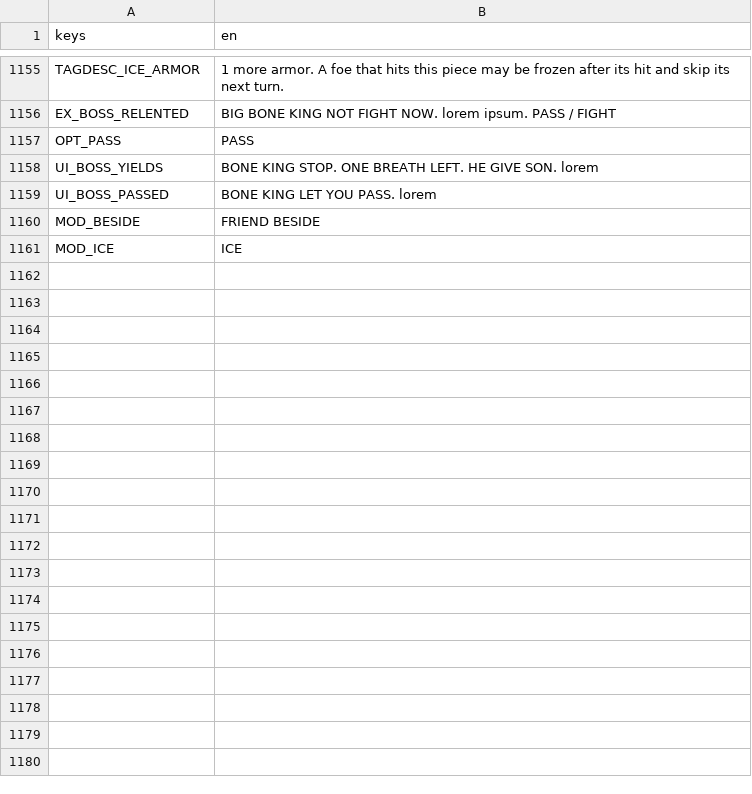
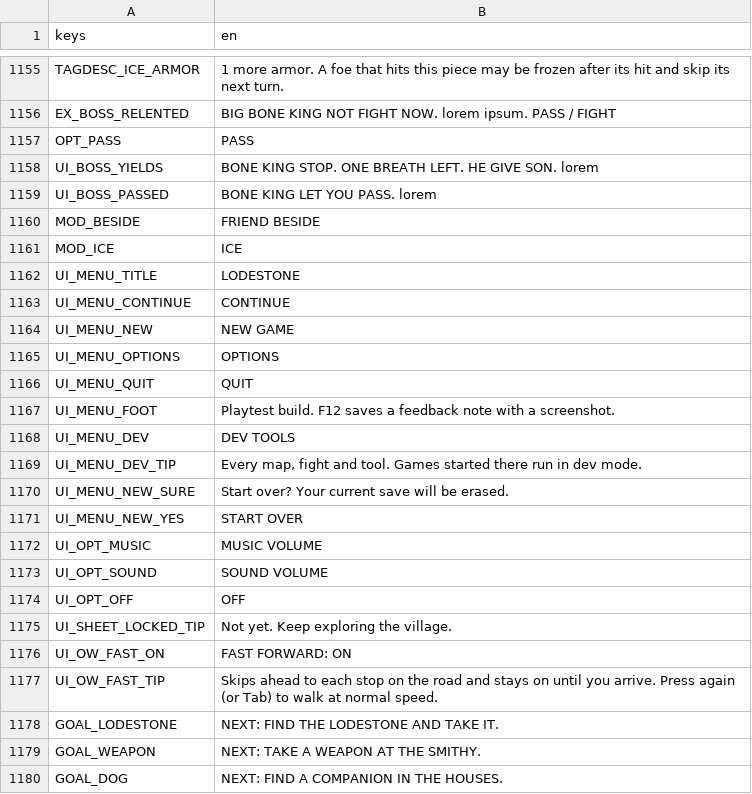
Before and after one commit to BrandonSigil/lodestone, a CSV file: game/text/placeholder.csv, drawn as a sheet; only a part is shown, gaps mark what is left out; the diff covers the shown part only.

```diff
--- a/game/text/placeholder.csv
+++ b/game/text/placeholder.csv
@@ -1161 +1161,20 @@ MOD_BESIDE,FRIEND BESIDE
 MOD_ICE,ICE
+UI_MENU_TITLE,LODESTONE
+UI_MENU_CONTINUE,CONTINUE
+UI_MENU_NEW,NEW GAME
+UI_MENU_OPTIONS,OPTIONS
+UI_MENU_QUIT,QUIT
+UI_MENU_FOOT,Playtest build.  F12 saves a feedback note with a screenshot.
+UI_MENU_DEV,DEV TOOLS
+UI_MENU_DEV_TIP,"Every map, fight and tool. Games started there run in dev mode."
+UI_MENU_NEW_SURE,Start over? Your current save will be erased.
+UI_MENU_NEW_YES,START OVER
+UI_OPT_MUSIC,MUSIC VOLUME
+UI_OPT_SOUND,SOUND VOLUME
+UI_OPT_OFF,OFF
+UI_SHEET_LOCKED_TIP,Not yet. Keep exploring the village.
+UI_OW_FAST_ON,FAST FORWARD: ON
+UI_OW_FAST_TIP,Skips ahead to each stop on the road and stays on until you arrive. Press again (or Tab) to walk at normal speed.
+GOAL_LODESTONE,NEXT: FIND THE LODESTONE AND TAKE IT.
+GOAL_WEAPON,NEXT: TAKE A WEAPON AT THE SMITHY.
+GOAL_DOG,NEXT: FIND A COMPANION IN THE HOUSES.
```
Also changed, not shown: 26 added rows and 25 edited cells elsewhere in this file, game/data/encounters.csv, game/data/travel_events.csv, 42 other files.
